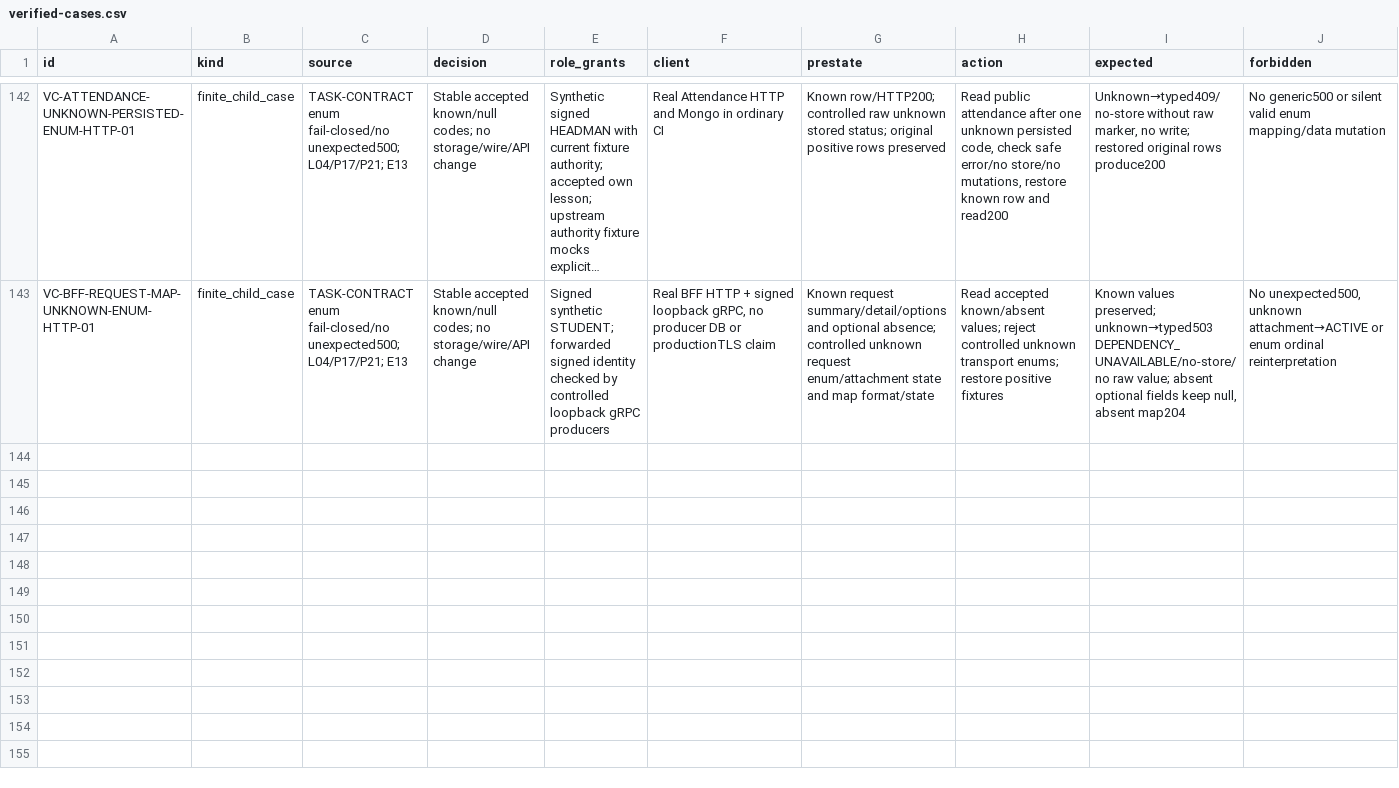
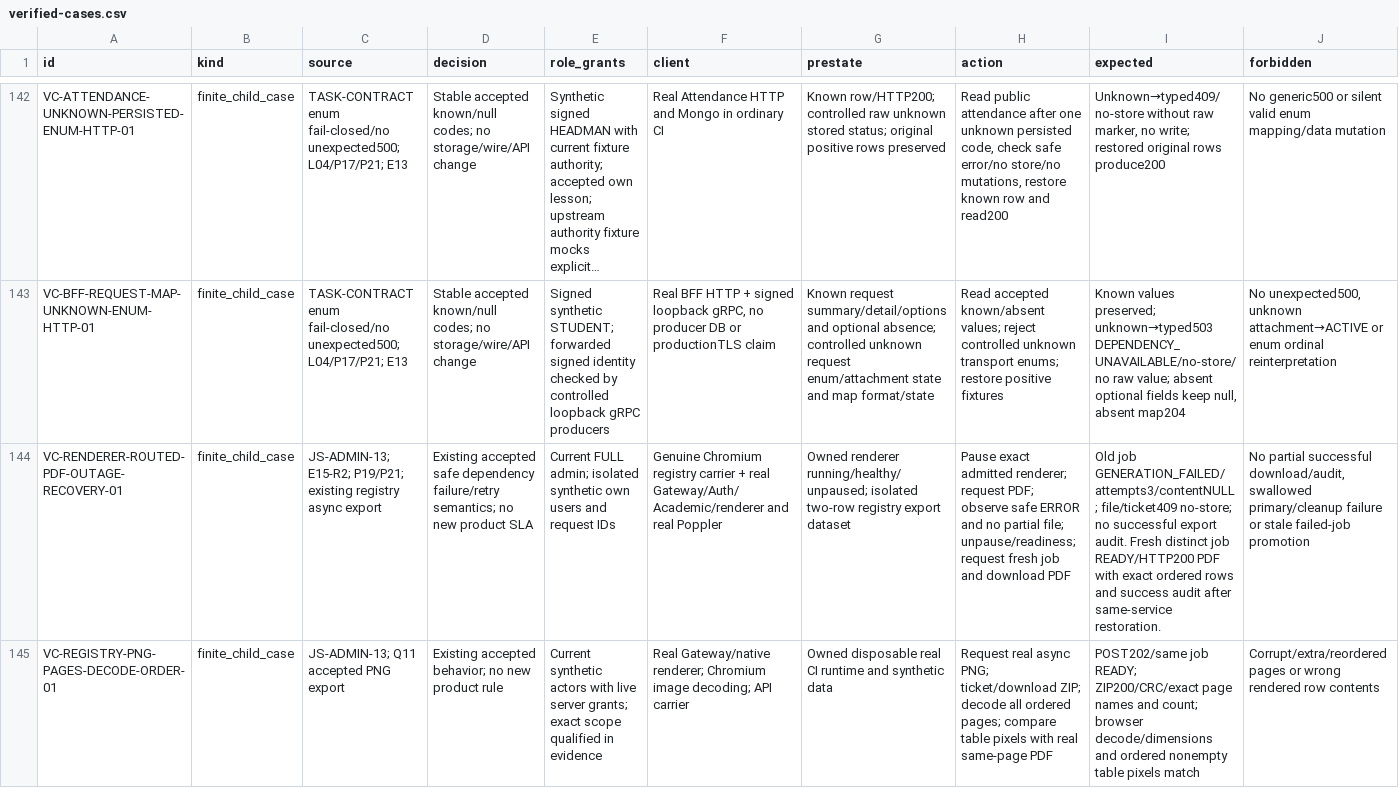
Before and after one commit to DITEKmax/rutcampustrack, a CSV file: docs/validation/cloud-20261011/verified-cases.csv, drawn as a sheet; only a part is shown, gaps mark what is left out; long unchanged cells end in …; rows hold the shown columns only; the diff covers the shown part only; the diff names each change by its address in the sheet, - before the commit and + after, or states it on an @@ line.

Commit message:
test: synchronize BFF client types and exercise signed headman TMA
Regenerate the existing TypeScript consumer from the accepted BFF snapshot. Add one isolated signed-headman TMA journal operation with a real server readback, preserving existing scenarios and gates. Record accepted existing map, PNG and renderer recovery evidence.

```diff
--- a/docs/validation/cloud-20261011/verified-cases.csv
+++ b/docs/validation/cloud-20261011/verified-cases.csv
+row 144: VC-RENDERER-ROUTED-PDF-OUTAGE-RECOVERY-01 | finite_child_case | JS-ADMIN-13; E15-R2; P19/P21; existing registry async export | Existing accepted safe dependency failure/retry semantics; no new product SLA | Current FULL admin; isolated synthetic own users and request IDs | Genuine Chromium registry carrier + real Gateway/Auth/Academic/renderer and real Poppler | Owned renderer running/healthy/unpaused; isolated two-row registry export dataset | Pause exact admitted renderer; request PDF; observe safe ERROR and no partial file; unpause/readiness; request fresh job and download PDF | Old job GENERATION_FAILED/attempts3/contentNULL; file/ticket409 no-store; no successful export audit. Fresh distinct job READY/HTTP200 PDF with exact ordered rows and success audit after same-service restoration. | No partial successful download/audit, swallowed primary/cleanup failure or stale failed-job promotion
+row 145: VC-REGISTRY-PNG-PAGES-DECODE-ORDER-01 | finite_child_case | JS-ADMIN-13; Q11 accepted PNG export | Existing accepted behavior; no new product rule | Current synthetic actors with live server grants; exact scope qualified in evidence | Real Gateway/native renderer; Chromium image decoding; API carrier | Owned disposable real CI runtime and synthetic data | Request real async PNG; ticket/download ZIP; decode all ordered pages; compare table pixels with real same-page PDF | POST202/same job READY; ZIP200/CRC/exact page names and count; browser decode/dimensions and ordered nonempty table pixels match | Corrupt/extra/reordered pages or wrong rendered row contents
```
Also changed, not shown: 1 added row elsewhere in this file, .agent/orchestration-v2/metrics/packages.csv, 9 other files.
